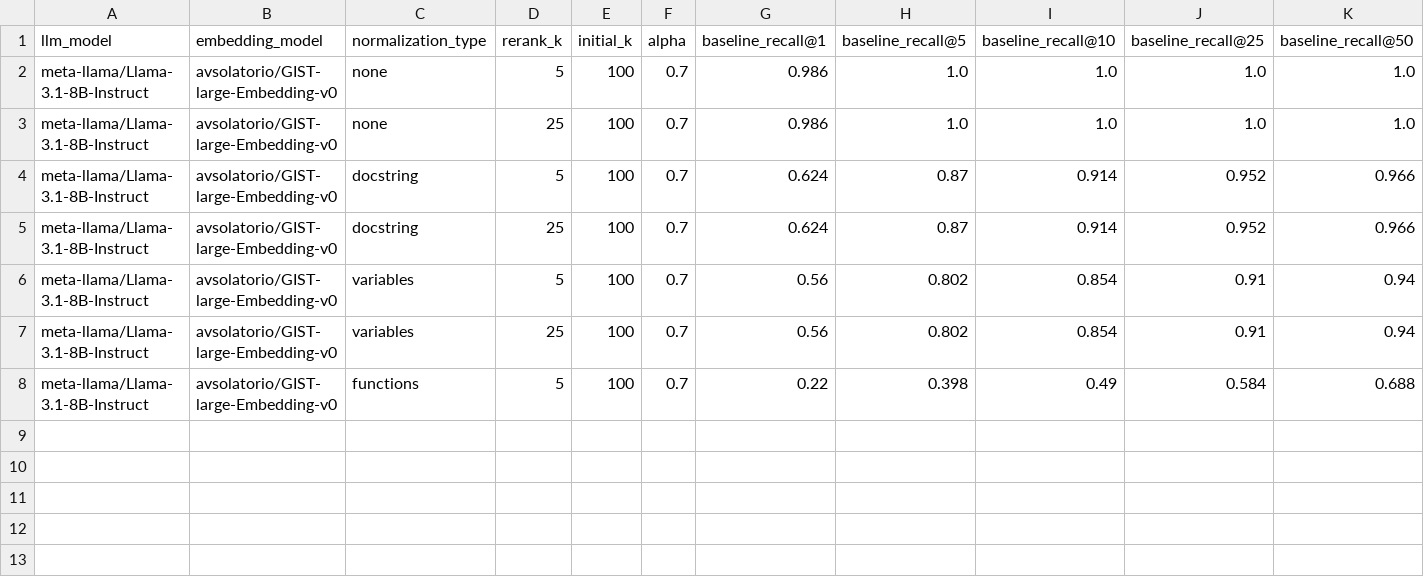
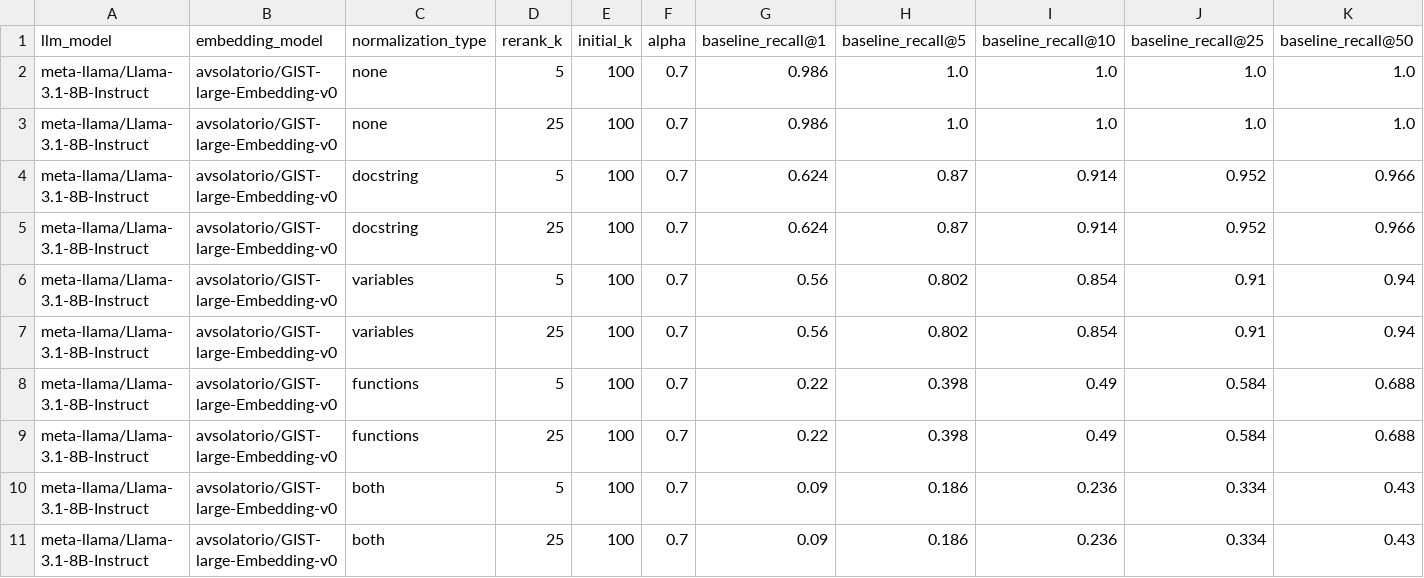
Before and after one commit to dhruv0811/Code-aware-reranking, a CSV file: results/mbpp_metrics/mbpp_reranker_metrics_20250225_134929_results.csv, drawn as a sheet; only a part is shown; rows hold the shown columns only; the diff names each change by its address in the sheet, - before the commit and + after, or states it on an @@ line.

Commit message:
Added mbpp metrics

```diff
--- a/results/mbpp_metrics/mbpp_reranker_metrics_20250225_134929_results.csv
+++ b/results/mbpp_metrics/mbpp_reranker_metrics_20250225_134929_results.csv
+row 9: meta-llama/Llama-3.1-8B-Instruct | avsolatorio/GIST-large-Embedding-v0 | functions | 25 | 100 | 0.7 | 0.22 | 0.398 | 0.49 | 0.584 | 0.688
+row 10: meta-llama/Llama-3.1-8B-Instruct | avsolatorio/GIST-large-Embedding-v0 | both | 5 | 100 | 0.7 | 0.09 | 0.186 | 0.236 | 0.334 | 0.43
+row 11: meta-llama/Llama-3.1-8B-Instruct | avsolatorio/GIST-large-Embedding-v0 | both | 25 | 100 | 0.7 | 0.09 | 0.186 | 0.236 | 0.334 | 0.43
```
Also changed, not shown: 9 other files.
